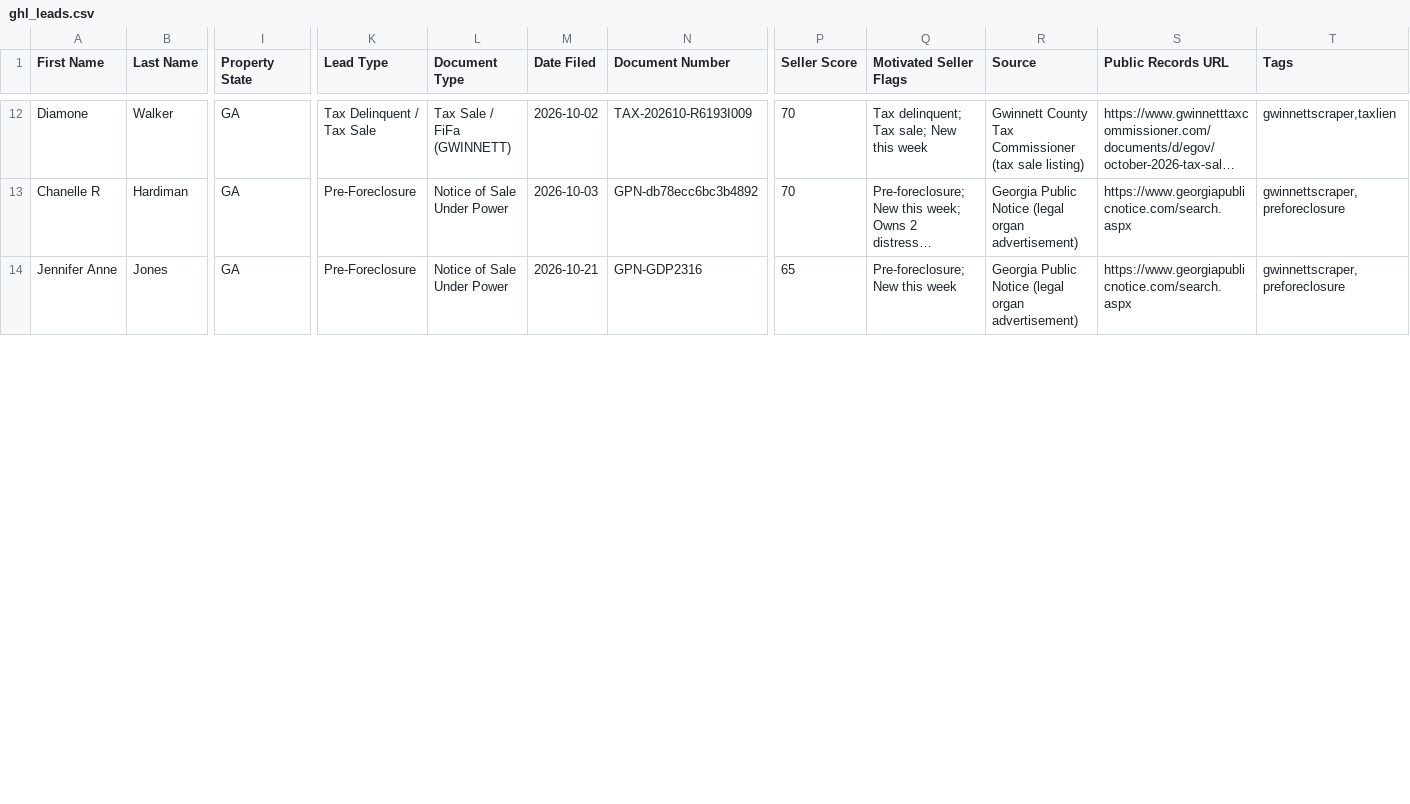
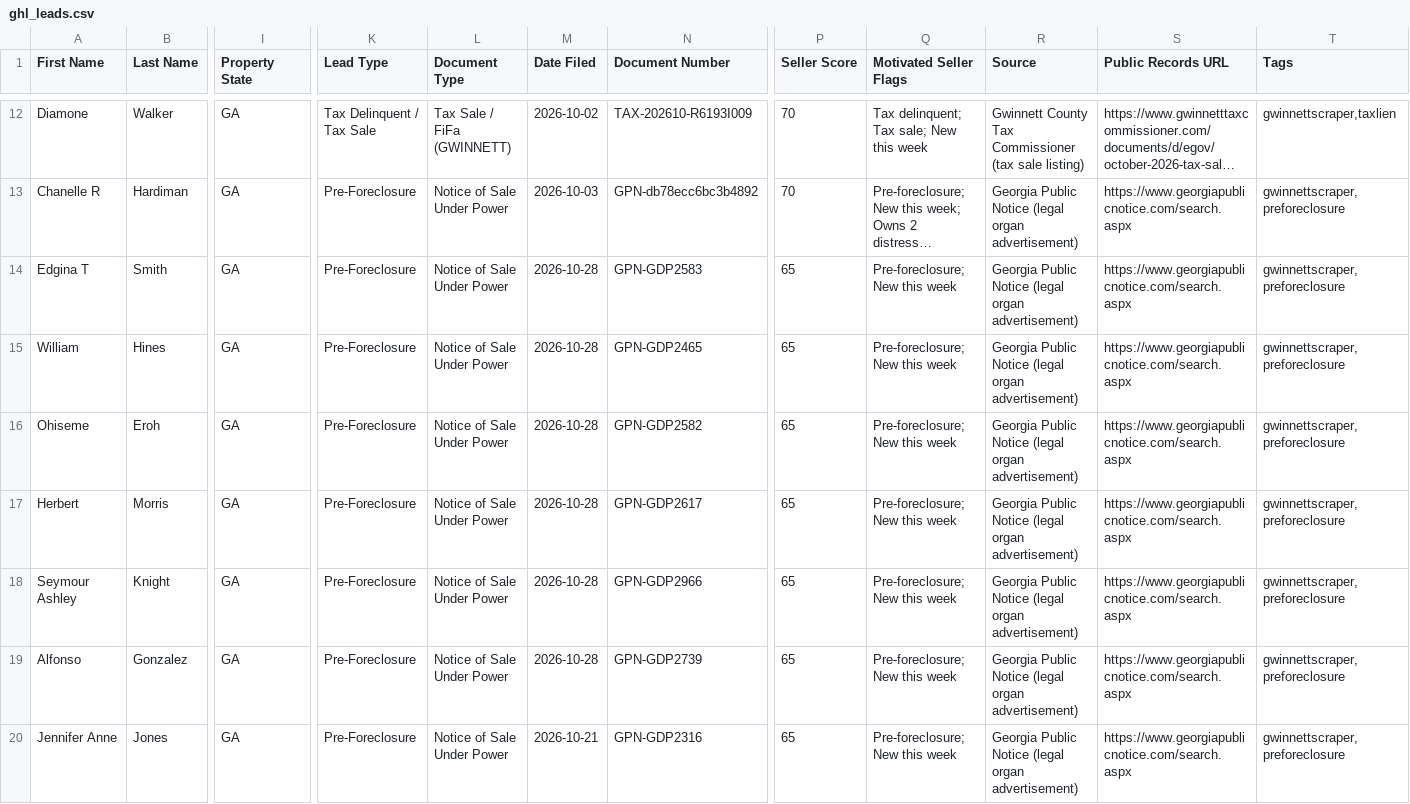
Before and after one commit to terrellkday/Gwinnett-Leads-Scraper, a CSV file: dashboard/ghl_leads.csv, drawn as a sheet; only a part is shown, gaps mark what is left out; long unchanged cells end in …; rows hold the shown columns only; the diff covers the shown part only; the diff names each change by its address in the sheet, - before the commit and + after, or states it on an @@ line.

```diff
--- a/dashboard/ghl_leads.csv
+++ b/dashboard/ghl_leads.csv
+row 14: Edgina T | Smith | GA | Pre-Foreclosure | Notice of Sale Under Power | 2026-10-28 | GPN-GDP2583 | 65 | Pre-foreclosure; New this week | Georgia Public Notice (legal organ advertisement) | https://www.georgiapublicnotice.com/search.aspx | gwinnettscraper,preforeclosure
+row 15: William | Hines | GA | Pre-Foreclosure | Notice of Sale Under Power | 2026-10-28 | GPN-GDP2465 | 65 | Pre-foreclosure; New this week | Georgia Public Notice (legal organ advertisement) | https://www.georgiapublicnotice.com/search.aspx | gwinnettscraper,preforeclosure
+row 16: Ohiseme | Eroh | GA | Pre-Foreclosure | Notice of Sale Under Power | 2026-10-28 | GPN-GDP2582 | 65 | Pre-foreclosure; New this week | Georgia Public Notice (legal organ advertisement) | https://www.georgiapublicnotice.com/search.aspx | gwinnettscraper,preforeclosure
+row 17: Herbert | Morris | GA | Pre-Foreclosure | Notice of Sale Under Power | 2026-10-28 | GPN-GDP2617 | 65 | Pre-foreclosure; New this week | Georgia Public Notice (legal organ advertisement) | https://www.georgiapublicnotice.com/search.aspx | gwinnettscraper,preforeclosure
+row 18: Seymour Ashley | Knight | GA | Pre-Foreclosure | Notice of Sale Under Power | 2026-10-28 | GPN-GDP2966 | 65 | Pre-foreclosure; New this week | Georgia Public Notice (legal organ advertisement) | https://www.georgiapublicnotice.com/search.aspx | gwinnettscraper,preforeclosure
+row 19: Alfonso | Gonzalez | GA | Pre-Foreclosure | Notice of Sale Under Power | 2026-10-28 | GPN-GDP2739 | 65 | Pre-foreclosure; New this week | Georgia Public Notice (legal organ advertisement) | https://www.georgiapublicnotice.com/search.aspx | gwinnettscraper,preforeclosure
```
Also changed, not shown: 4 removed rows and 1 edited cell elsewhere in this file, data/ghl_leads.csv, 7 other files.
